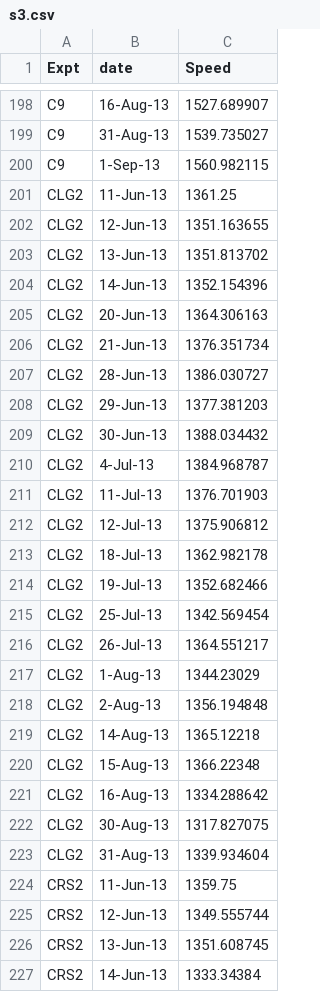
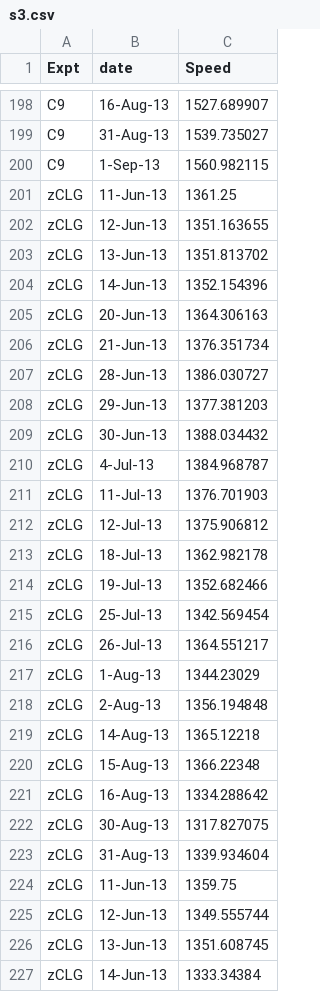
Before and after one commit to thealexpenn/thealexpenn.github.io, a CSV file: s3.csv, drawn as a sheet; only a part is shown, gaps mark what is left out; the diff covers the shown part only.

```diff
--- a/s3.csv
+++ b/s3.csv
@@ -200,28 +200,28 @@ C9,31-Aug-13,1539.735027
 C9,1-Sep-13,1560.982115
-CLG2,11-Jun-13,1361.25
-CLG2,12-Jun-13,1351.163655
-CLG2,13-Jun-13,1351.813702
-CLG2,14-Jun-13,1352.154396
-CLG2,20-Jun-13,1364.306163
-CLG2,21-Jun-13,1376.351734
-CLG2,28-Jun-13,1386.030727
-CLG2,29-Jun-13,1377.381203
-CLG2,30-Jun-13,1388.034432
-CLG2,4-Jul-13,1384.968787
-CLG2,11-Jul-13,1376.701903
-CLG2,12-Jul-13,1375.906812
-CLG2,18-Jul-13,1362.982178
-CLG2,19-Jul-13,1352.682466
-CLG2,25-Jul-13,1342.569454
-CLG2,26-Jul-13,1364.551217
-CLG2,1-Aug-13,1344.23029
-CLG2,2-Aug-13,1356.194848
-CLG2,14-Aug-13,1365.12218
-CLG2,15-Aug-13,1366.22348
-CLG2,16-Aug-13,1334.288642
-CLG2,30-Aug-13,1317.827075
-CLG2,31-Aug-13,1339.934604
-CRS2,11-Jun-13,1359.75
-CRS2,12-Jun-13,1349.555744
-CRS2,13-Jun-13,1351.608745
-CRS2,14-Jun-13,1333.34384
+zCLG,11-Jun-13,1361.25
+zCLG,12-Jun-13,1351.163655
+zCLG,13-Jun-13,1351.813702
+zCLG,14-Jun-13,1352.154396
+zCLG,20-Jun-13,1364.306163
+zCLG,21-Jun-13,1376.351734
+zCLG,28-Jun-13,1386.030727
+zCLG,29-Jun-13,1377.381203
+zCLG,30-Jun-13,1388.034432
+zCLG,4-Jul-13,1384.968787
+zCLG,11-Jul-13,1376.701903
+zCLG,12-Jul-13,1375.906812
+zCLG,18-Jul-13,1362.982178
+zCLG,19-Jul-13,1352.682466
+zCLG,25-Jul-13,1342.569454
+zCLG,26-Jul-13,1364.551217
+zCLG,1-Aug-13,1344.23029
+zCLG,2-Aug-13,1356.194848
+zCLG,14-Aug-13,1365.12218
+zCLG,15-Aug-13,1366.22348
+zCLG,16-Aug-13,1334.288642
+zCLG,30-Aug-13,1317.827075
+zCLG,31-Aug-13,1339.934604
+zCLG,11-Jun-13,1359.75
+zCLG,12-Jun-13,1349.555744
+zCLG,13-Jun-13,1351.608745
+zCLG,14-Jun-13,1333.34384
```
Also changed, not shown: 113 edited cells elsewhere in this file.
